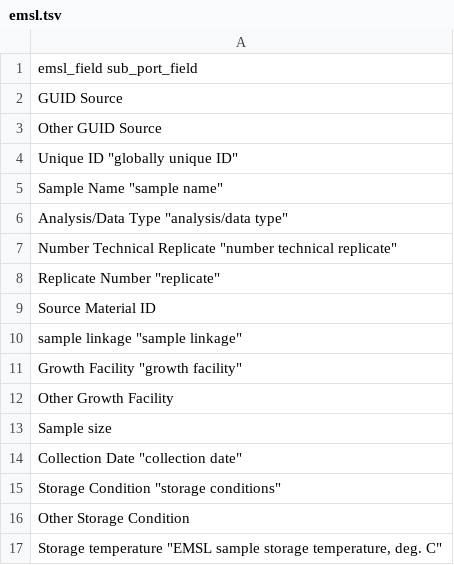
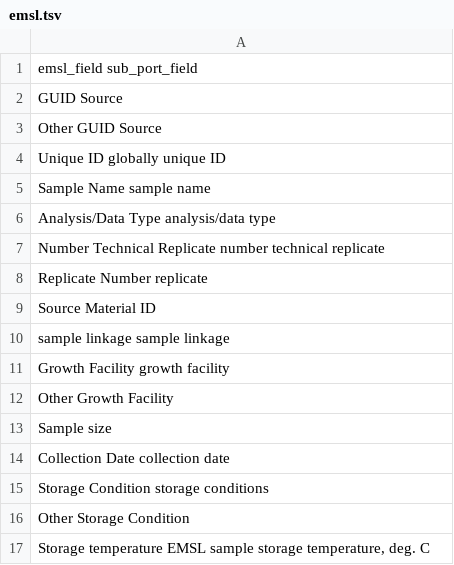
Before and after one commit to microbiomedata/metadata-template-transformation, a TSV file: mapping-configs/emsl.tsv, drawn as a sheet; only a part is shown; the diff covers the shown part only.

Commit message:
tsv mapping file formatting fix

```diff
--- a/mapping-configs/emsl.tsv
+++ b/mapping-configs/emsl.tsv
@@ -4,5 +4,5 @@ emsl_field  sub_port_field
-"Unique ID" "globally unique ID"
-"Sample Name" "sample name"
-"Analysis/Data Type"    "analysis/data type"
-"Number Technical Replicate"    "number technical replicate"
-"Replicate Number"  "replicate"
+Unique ID     globally unique ID
+Sample Name sample name
+Analysis/Data Type    analysis/data type
+Number Technical Replicate    number technical replicate
+Replicate Number  replicate
@@ -10,2 +10,2 @@ emsl_field  sub_port_field
-"sample linkage"    "sample linkage"
-"Growth Facility"   "growth facility"
+sample linkage    sample linkage
+Growth Facility   growth facility
@@ -14,2 +14,2 @@ emsl_field  sub_port_field
-"Collection Date"   "collection date"
-"Storage Condition" "storage conditions"
+Collection Date   collection date
+Storage Condition storage conditions
@@ -17 +17 @@ emsl_field  sub_port_field
-"Storage temperature"   "EMSL sample storage temperature, deg. C"
+Storage temperature   EMSL sample storage temperature, deg. C
```
Also changed, not shown: 94 edited cells elsewhere in this file.
